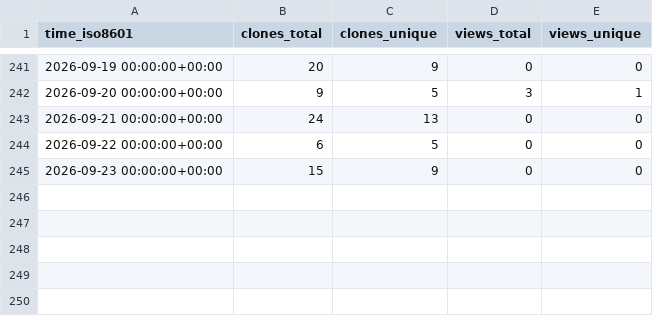
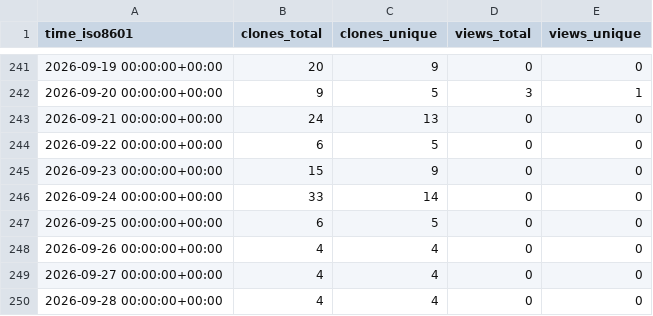
Before and after one commit to EarthSciML/UrbanCanopy.jl, a CSV file: EarthSciML/UrbanCanopy.jl/ghrs-data/views_clones_aggregate.csv, drawn as a sheet; only a part is shown, gaps mark what is left out.

```diff
--- a/EarthSciML/UrbanCanopy.jl/ghrs-data/views_clones_aggregate.csv
+++ b/EarthSciML/UrbanCanopy.jl/ghrs-data/views_clones_aggregate.csv
@@ -245 +245,6 @@ time_iso8601,clones_total,clones_unique,views_total,views_unique
 2026-09-23 00:00:00+00:00,15,9,0,0
+2026-09-24 00:00:00+00:00,33,14,0,0
+2026-09-25 00:00:00+00:00,6,5,0,0
+2026-09-26 00:00:00+00:00,4,4,0,0
+2026-09-27 00:00:00+00:00,4,4,0,0
+2026-09-28 00:00:00+00:00,4,4,0,0
```
Also changed, not shown: 1 other file.
